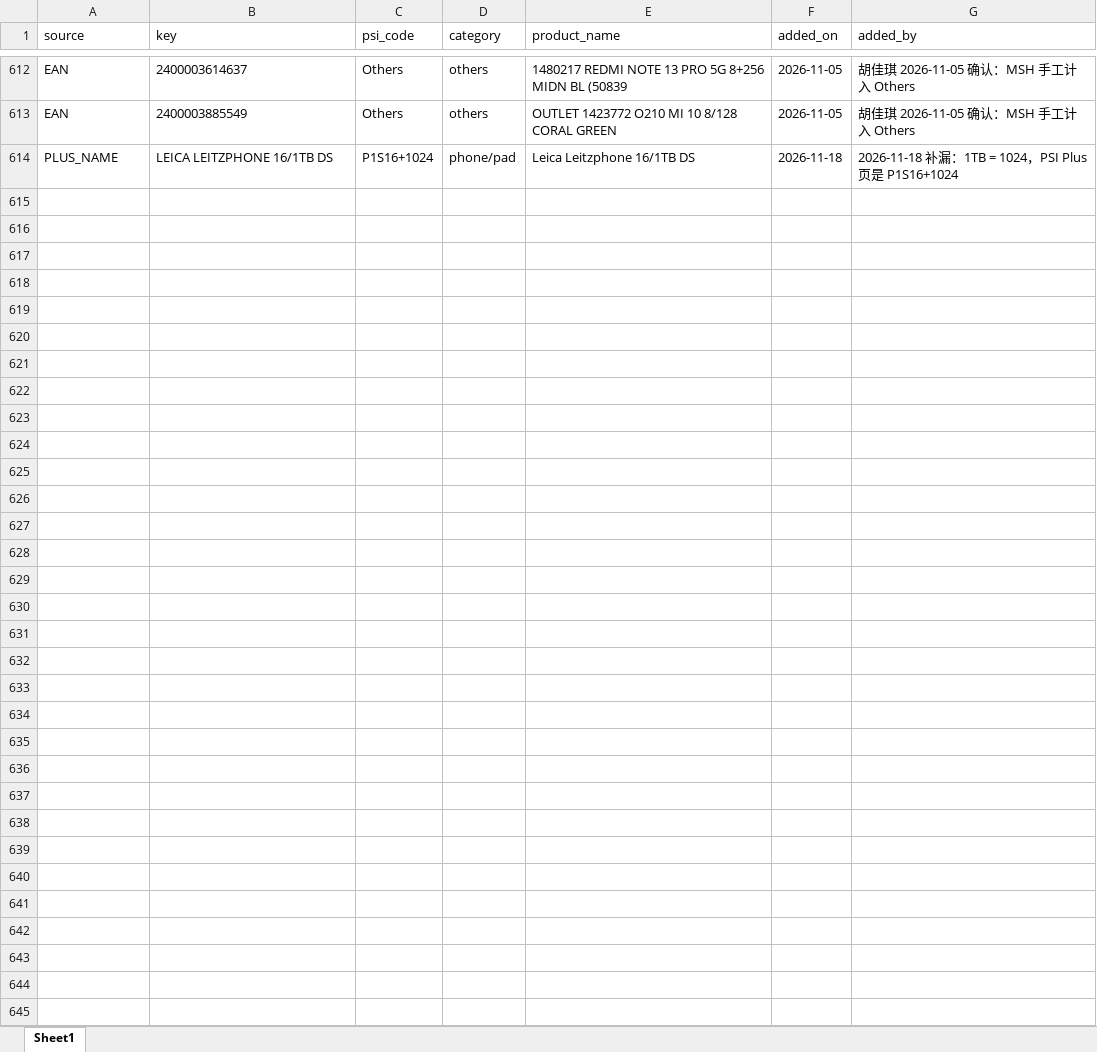
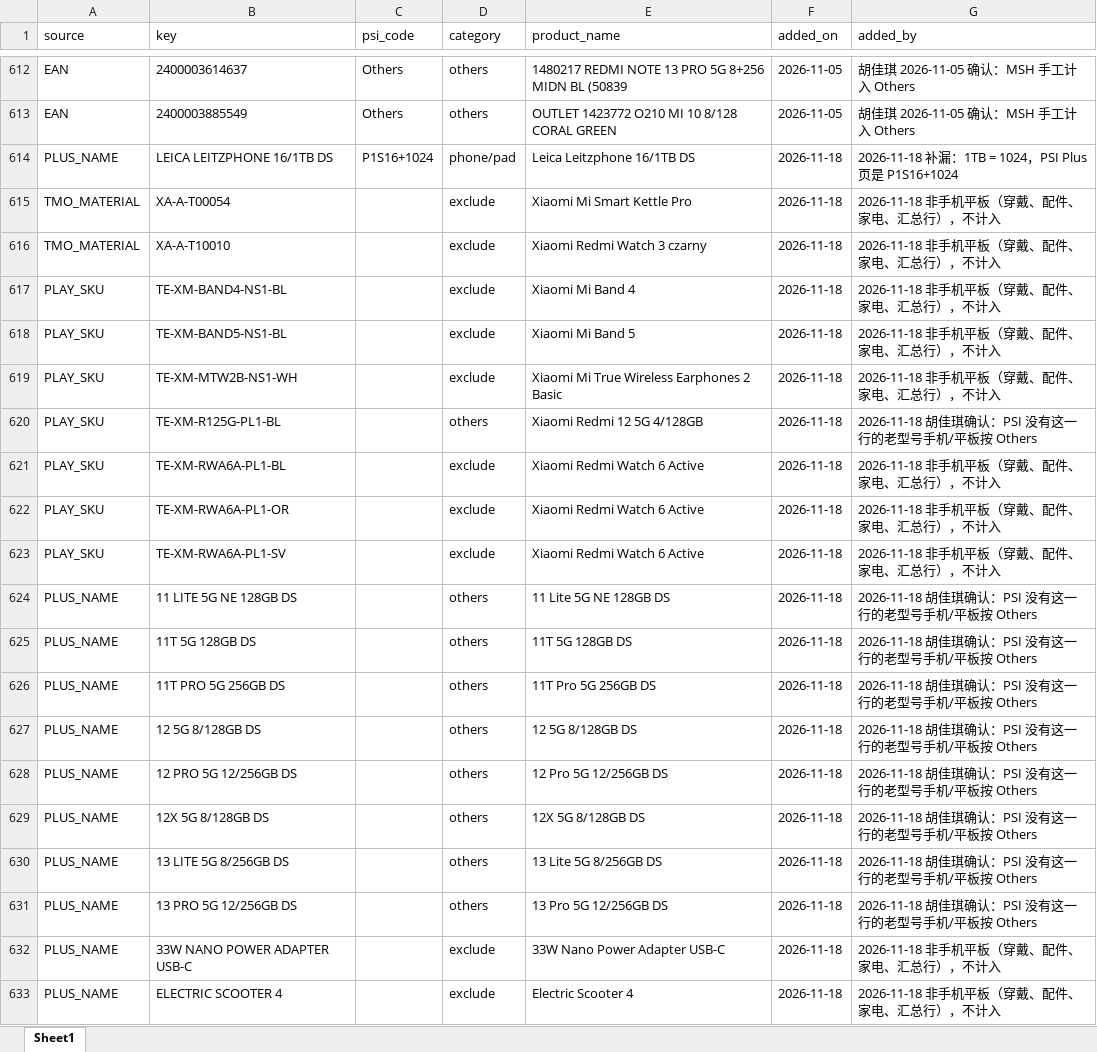
Before and after one commit to Jacqueline772026/PSI_agent, an Excel workbook: mapping/mapping.xlsx, sheet Sheet1, drawn as a sheet; only a part is shown, gaps mark what is left out; values as stored, in another font and other column widths than the file's, no borders; the diff covers the shown part only; the diff names each change by its address in the sheet, - before the commit and + after, or states it on an @@ line.

```diff
--- a/mapping/mapping.xlsx (sheet Sheet1)
+++ b/mapping/mapping.xlsx (sheet Sheet1)
+row 615: TMO_MATERIAL | XA-A-T00054 |  | exclude | Xiaomi Mi Smart Kettle Pro | 2026-11-18 | 2026-11-18 非手机平板（穿戴、配件、家电、汇总行），不计入
+row 616: TMO_MATERIAL | XA-A-T10010 |  | exclude | Xiaomi Redmi Watch 3 czarny | 2026-11-18 | 2026-11-18 非手机平板（穿戴、配件、家电、汇总行），不计入
+row 617: PLAY_SKU | TE-XM-BAND4-NS1-BL |  | exclude | Xiaomi Mi Band 4 | 2026-11-18 | 2026-11-18 非手机平板（穿戴、配件、家电、汇总行），不计入
+row 618: PLAY_SKU | TE-XM-BAND5-NS1-BL |  | exclude | Xiaomi Mi Band 5 | 2026-11-18 | 2026-11-18 非手机平板（穿戴、配件、家电、汇总行），不计入
+row 619: PLAY_SKU | TE-XM-MTW2B-NS1-WH |  | exclude | Xiaomi Mi True Wireless Earphones 2 Basic | 2026-11-18 | 2026-11-18 非手机平板（穿戴、配件、家电、汇总行），不计入
+row 620: PLAY_SKU | TE-XM-R125G-PL1-BL |  | others | Xiaomi Redmi 12 5G 4/128GB | 2026-11-18 | 2026-11-18 胡佳琪确认：PSI 没有这一行的老型号手机/平板按 Others
+row 621: PLAY_SKU | TE-XM-RWA6A-PL1-BL |  | exclude | Xiaomi Redmi Watch 6 Active | 2026-11-18 | 2026-11-18 非手机平板（穿戴、配件、家电、汇总行），不计入
+row 622: PLAY_SKU | TE-XM-RWA6A-PL1-OR |  | exclude | Xiaomi Redmi Watch 6 Active | 2026-11-18 | 2026-11-18 非手机平板（穿戴、配件、家电、汇总行），不计入
+row 623: PLAY_SKU | TE-XM-RWA6A-PL1-SV |  | exclude | Xiaomi Redmi Watch 6 Active | 2026-11-18 | 2026-11-18 非手机平板（穿戴、配件、家电、汇总行），不计入
+row 624: PLUS_NAME | 11 LITE 5G NE 128GB DS |  | others | 11 Lite 5G NE 128GB DS | 2026-11-18 | 2026-11-18 胡佳琪确认：PSI 没有这一行的老型号手机/平板按 Others
+row 625: PLUS_NAME | 11T 5G 128GB DS |  | others | 11T 5G 128GB DS | 2026-11-18 | 2026-11-18 胡佳琪确认：PSI 没有这一行的老型号手机/平板按 Others
+row 626: PLUS_NAME | 11T PRO 5G 256GB DS |  | others | 11T Pro 5G 256GB DS | 2026-11-18 | 2026-11-18 胡佳琪确认：PSI 没有这一行的老型号手机/平板按 Others
+row 627: PLUS_NAME | 12 5G 8/128GB DS |  | others | 12 5G 8/128GB DS | 2026-11-18 | 2026-11-18 胡佳琪确认：PSI 没有这一行的老型号手机/平板按 Others
+row 628: PLUS_NAME | 12 PRO 5G 12/256GB DS |  | others | 12 Pro 5G 12/256GB DS | 2026-11-18 | 2026-11-18 胡佳琪确认：PSI 没有这一行的老型号手机/平板按 Others
+row 629: PLUS_NAME | 12X 5G 8/128GB DS |  | others | 12X 5G 8/128GB DS | 2026-11-18 | 2026-11-18 胡佳琪确认：PSI 没有这一行的老型号手机/平板按 Others
+row 630: PLUS_NAME | 13 LITE 5G 8/256GB DS |  | others | 13 Lite 5G 8/256GB DS | 2026-11-18 | 2026-11-18 胡佳琪确认：PSI 没有这一行的老型号手机/平板按 Others
+row 631: PLUS_NAME | 13 PRO 5G 12/256GB DS |  | others | 13 Pro 5G 12/256GB DS | 2026-11-18 | 2026-11-18 胡佳琪确认：PSI 没有这一行的老型号手机/平板按 Others
+row 632: PLUS_NAME | 33W NANO POWER ADAPTER USB-C |  | exclude | 33W Nano Power Adapter USB-C | 2026-11-18 | 2026-11-18 非手机平板（穿戴、配件、家电、汇总行），不计入
+row 633: PLUS_NAME | ELECTRIC SCOOTER 4 |  | exclude | Electric Scooter 4 | 2026-11-18 | 2026-11-18 非手机平板（穿戴、配件、家电、汇总行），不计入
```
Also changed, not shown: 86 added rows elsewhere in this sheet, 2 other files.
